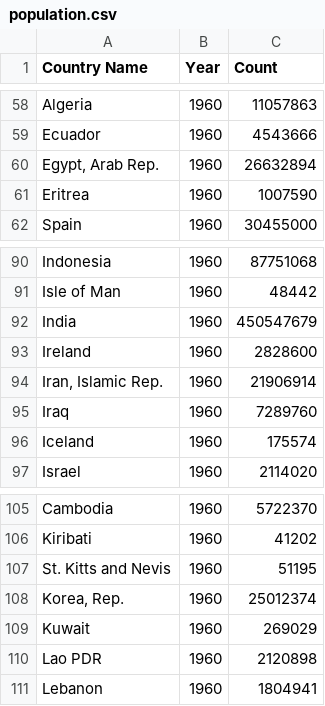
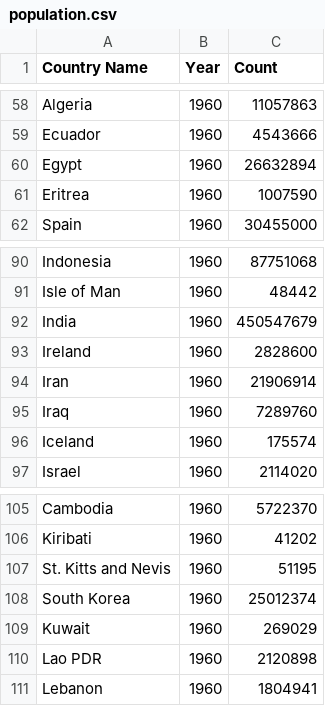
Before and after one commit to wkdalsgh192/3d-interactive-website, a CSV file: public/population.csv, drawn as a sheet; only a part is shown, gaps mark what is left out.

```diff
--- a/public/population.csv
+++ b/public/population.csv
@@ -59,3 +59,3 @@ Algeria,1960,11057863
 Ecuador,1960,4543666
-"Egypt, Arab Rep.",1960,26632894
+Egypt,1960,26632894
 Eritrea,1960,1007590
@@ -93,3 +93,3 @@ India,1960,450547679
 Ireland,1960,2828600
-"Iran, Islamic Rep.",1960,21906914
+Iran,1960,21906914
 Iraq,1960,7289760
@@ -107,3 +107,3 @@ Kiribati,1960,41202
 St. Kitts and Nevis,1960,51195
-"Korea, Rep.",1960,25012374
+"South Korea",1960,25012374
 Kuwait,1960,269029
```
Also changed, not shown: 8 other files.
